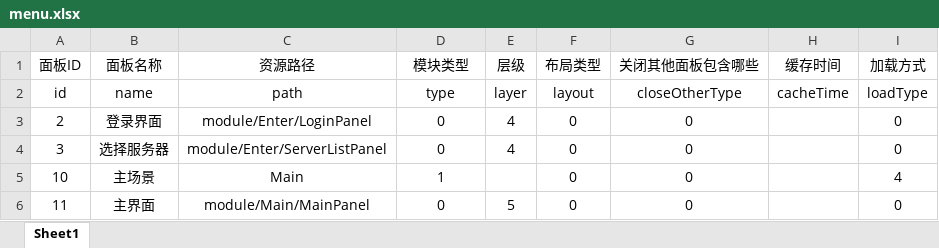
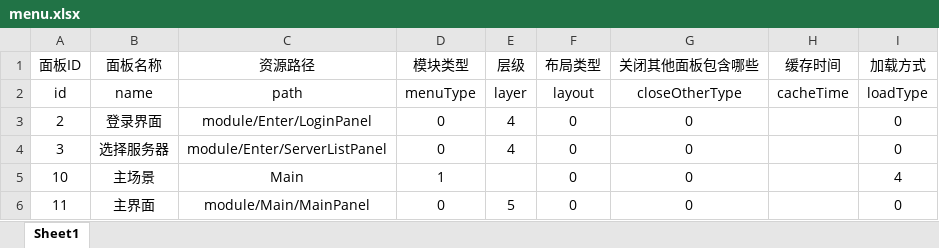
Before and after one commit to ihaiucom/ihaiu.UnityGameEngine, an Excel workbook: svn/config/menu.xlsx, sheet Sheet1, drawn as a sheet; only a part is shown; values as stored, in another font and other column widths than the file's, no borders; the diff names each change by its address in the sheet, - before the commit and + after, or states it on an @@ line.

```diff
--- a/svn/config/menu.xlsx (sheet Sheet1)
+++ b/svn/config/menu.xlsx (sheet Sheet1)
-D2 (模块类型): type
+D2 (模块类型): menuType
```
Also changed, not shown: 1 other file.
